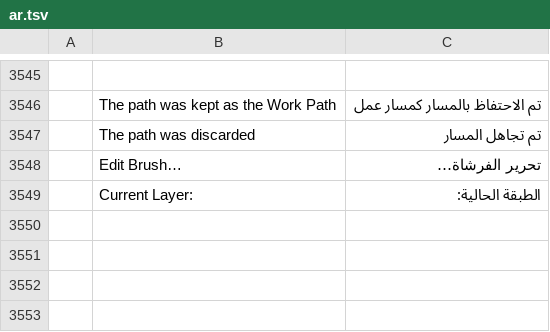
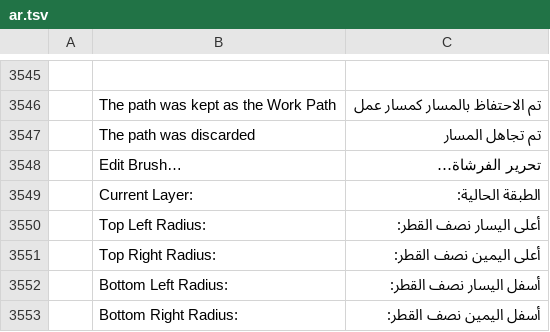
Before and after one commit to ahmedhosnypro/photocraft, a TSV file: crates/ui-egui/src/i18n/ar.tsv, drawn as a sheet; only a part is shown, gaps mark what is left out; the diff names each change by its address in the sheet, - before the commit and + after, or states it on an @@ line.

```diff
--- a/crates/ui-egui/src/i18n/ar.tsv
+++ b/crates/ui-egui/src/i18n/ar.tsv
+row 3550:  | Top Left Radius: | أعلى اليسار نصف القطر:
+row 3551:  | Top Right Radius: | أعلى اليمين نصف القطر:
+row 3552:  | Bottom Left Radius: | أسفل اليسار نصف القطر:
+row 3553:  | Bottom Right Radius: | أسفل اليمين نصف القطر:
```
Also changed, not shown: 1 other file.
